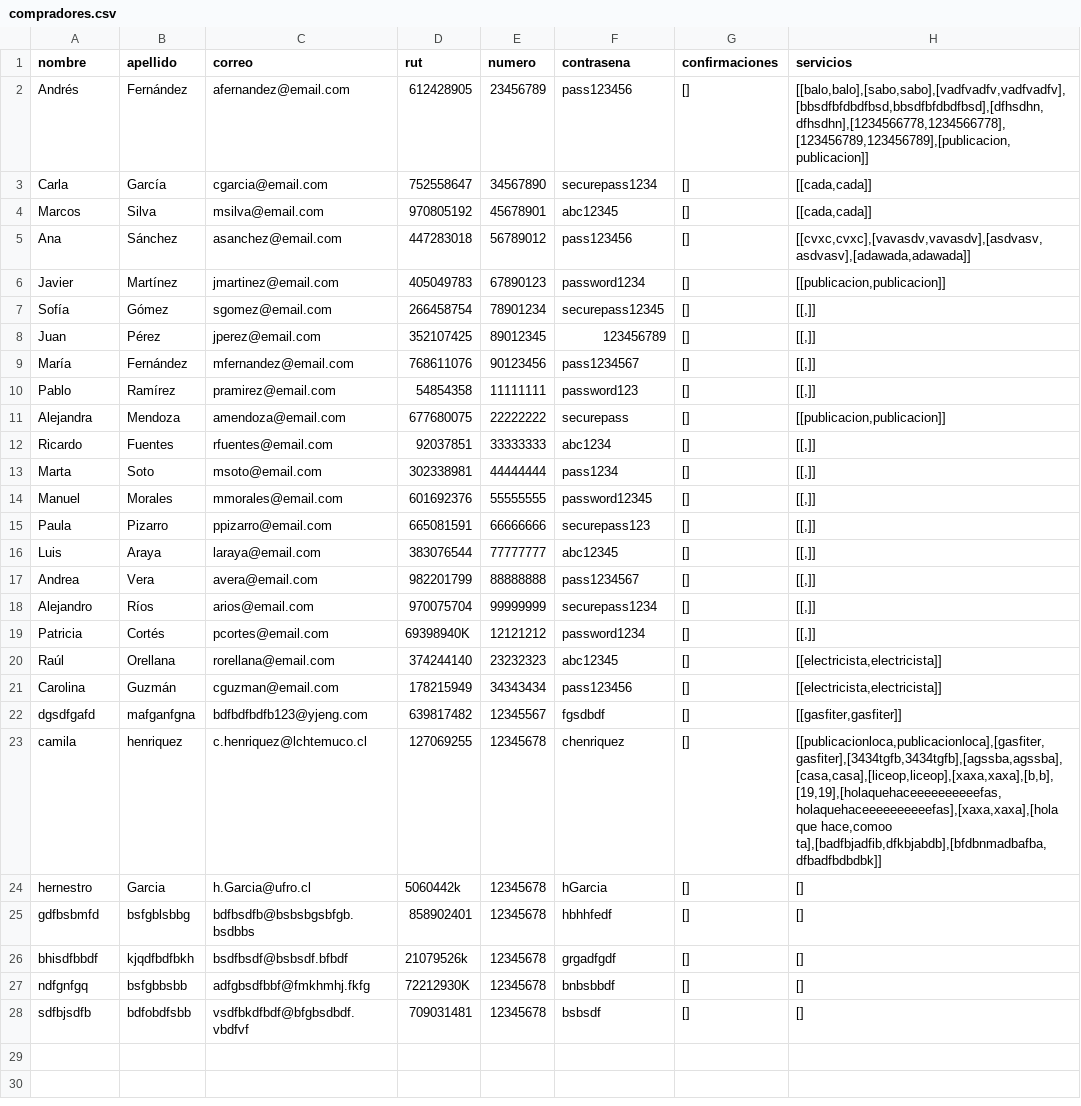
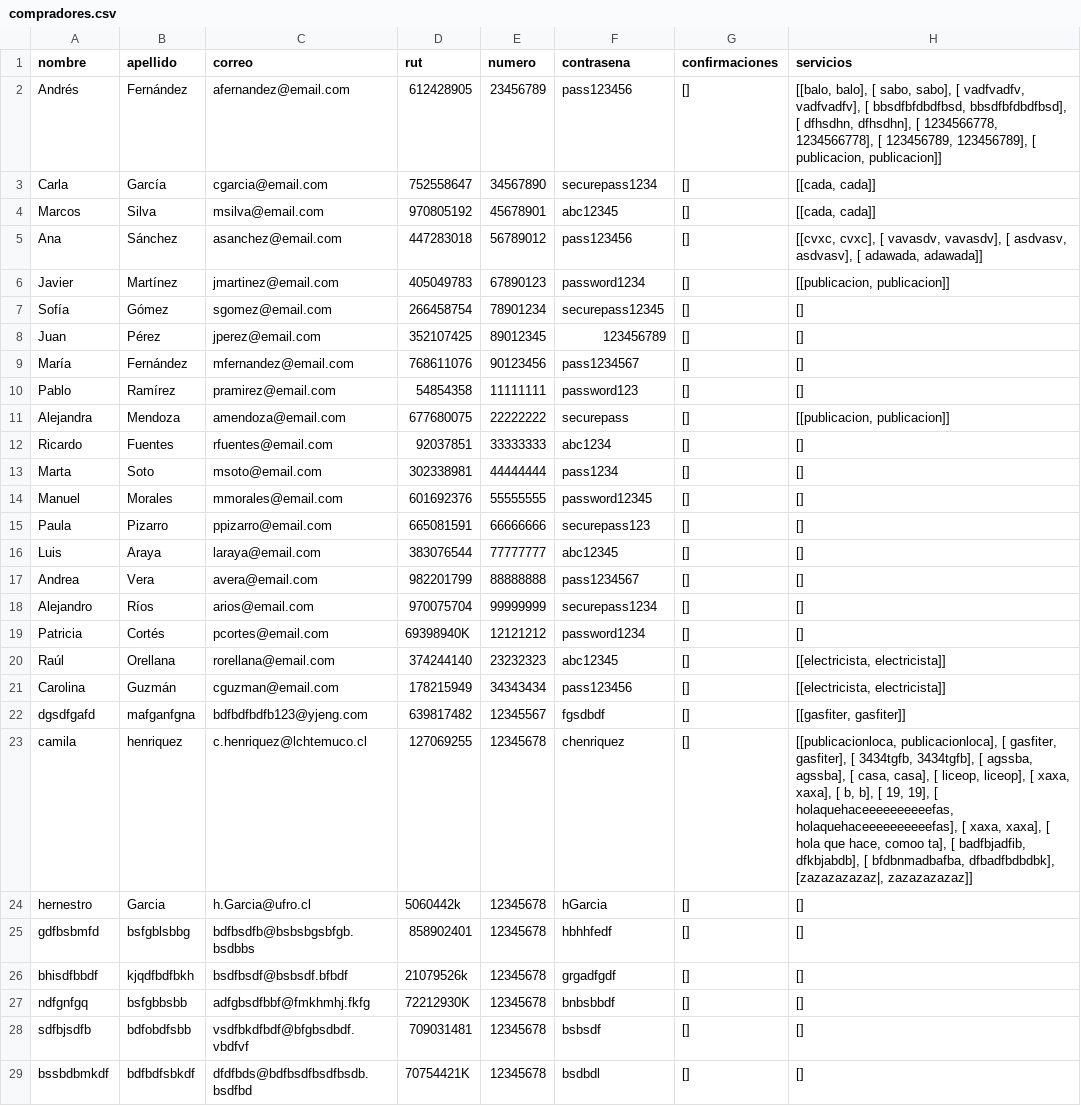
Before and after one commit to Tartatamudo/ProyectoProgOrientadaObjetos, a CSV file: compradores.csv, drawn as a sheet.

Commit message:
final finalisimo, confirme que los test no modificasen los archivos compradores y vendedores, los que lo hacian los saque

```diff
--- a/compradores.csv
+++ b/compradores.csv
@@ -1,24 +1,24 @@
 nombre;apellido;correo;rut;numero;contrasena;confirmaciones;servicios;
-Andrés;Fernández;afernandez@email.com;612428905;23456789;pass123456;[];[[balo,balo],[sabo,sabo],[vadfvadfv,vadfvadfv],[bbsdfbfdbdfbsd,bbsdfbfdbdfbsd],[dfhsdhn,dfhsdhn],[1234566778,1234566778],[123456789,123456789],[publicacion,publicacion]];
-Carla;García;cgarcia@email.com;752558647;34567890;securepass1234;[];[[cada,cada]];
-Marcos;Silva;msilva@email.com;970805192;45678901;abc12345;[];[[cada,cada]];
-Ana;Sánchez;asanchez@email.com;447283018;56789012;pass123456;[];[[cvxc,cvxc],[vavasdv,vavasdv],[asdvasv,asdvasv],[adawada,adawada]];
-Javier;Martínez;jmartinez@email.com;405049783;67890123;password1234;[];[[publicacion,publicacion]];
-Sofía;Gómez;sgomez@email.com;266458754;78901234;securepass12345;[];[[,]];
-Juan;Pérez;jperez@email.com;352107425;89012345;123456789;[];[[,]];
-María;Fernández;mfernandez@email.com;768611076;90123456;pass1234567;[];[[,]];
-Pablo;Ramírez;pramirez@email.com;54854358;11111111;password123;[];[[,]];
-Alejandra;Mendoza;amendoza@email.com;677680075;22222222;securepass;[];[[publicacion,publicacion]];
-Ricardo;Fuentes;rfuentes@email.com;92037851;33333333;abc1234;[];[[,]];
-Marta;Soto;msoto@email.com;302338981;44444444;pass1234;[];[[,]];
-Manuel;Morales;mmorales@email.com;601692376;55555555;password12345;[];[[,]];
-Paula;Pizarro;ppizarro@email.com;665081591;66666666;securepass123;[];[[,]];
-Luis;Araya;laraya@email.com;383076544;77777777;abc12345;[];[[,]];
-Andrea;Vera;avera@email.com;982201799;88888888;pass1234567;[];[[,]];
-Alejandro;Ríos;arios@email.com;970075704;99999999;securepass1234;[];[[,]];
-Patricia;Cortés;pcortes@email.com;69398940K;12121212;password1234;[];[[,]];
-Raúl;Orellana;rorellana@email.com;374244140;23232323;abc12345;[];[[electricista,electricista]];
-Carolina;Guzmán;cguzman@email.com;178215949;34343434;pass123456;[];[[electricista,electricista]];
-dgsdfgafd;mafganfgna;bdfbdfbdfb123@yjeng.com;639817482;12345567;fgsdbdf;[];[[gasfiter,gasfiter]];
-camila;henriquez;c.henriquez@lchtemuco.cl;127069255;12345678;chenriquez;[];[[publicacionloca,publicacionloca],[gasfiter,gasfiter],[3434tgfb,3434tgfb],[agssba,agssba],[casa,casa],[liceop,liceop],[xaxa,xaxa],[b,b],[19,19],[holaquehaceeeeeeeeeefas,holaquehaceeeeeeeeeefas],[xaxa,xaxa],[hola que hace,comoo ta],[badfbjadfib,dfkbjabdb],[bfdbnmadbafba,dfbadfbdbdbk]];
+Andrés;Fernández;afernandez@email.com;612428905;23456789;pass123456;[];[[balo,  balo], [ sabo,  sabo], [ vadfvadfv,  vadfvadfv], [ bbsdfbfdbdfbsd,  bbsdfbfdbdfbsd], [ dfhsdhn,  dfhsdhn], [ 1234566778,  1234566778], [ 123456789,  123456789], [ publicacion,  publicacion]];
+Carla;García;cgarcia@email.com;752558647;34567890;securepass1234;[];[[cada,  cada]];
+Marcos;Silva;msilva@email.com;970805192;45678901;abc12345;[];[[cada,  cada]];
+Ana;Sánchez;asanchez@email.com;447283018;56789012;pass123456;[];[[cvxc,  cvxc], [ vavasdv,  vavasdv], [ asdvasv,  asdvasv], [ adawada,  adawada]];
+Javier;Martínez;jmartinez@email.com;405049783;67890123;password1234;[];[[publicacion,  publicacion]];
+Sofía;Gómez;sgomez@email.com;266458754;78901234;securepass12345;[];[];
+Juan;Pérez;jperez@email.com;352107425;89012345;123456789;[];[];
+María;Fernández;mfernandez@email.com;768611076;90123456;pass1234567;[];[];
+Pablo;Ramírez;pramirez@email.com;54854358;11111111;password123;[];[];
+Alejandra;Mendoza;amendoza@email.com;677680075;22222222;securepass;[];[[publicacion,  publicacion]];
+Ricardo;Fuentes;rfuentes@email.com;92037851;33333333;abc1234;[];[];
+Marta;Soto;msoto@email.com;302338981;44444444;pass1234;[];[];
+Manuel;Morales;mmorales@email.com;601692376;55555555;password12345;[];[];
+Paula;Pizarro;ppizarro@email.com;665081591;66666666;securepass123;[];[];
+Luis;Araya;laraya@email.com;383076544;77777777;abc12345;[];[];
+Andrea;Vera;avera@email.com;982201799;88888888;pass1234567;[];[];
+Alejandro;Ríos;arios@email.com;970075704;99999999;securepass1234;[];[];
+Patricia;Cortés;pcortes@email.com;69398940K;12121212;password1234;[];[];
+Raúl;Orellana;rorellana@email.com;374244140;23232323;abc12345;[];[[electricista,  electricista]];
+Carolina;Guzmán;cguzman@email.com;178215949;34343434;pass123456;[];[[electricista,  electricista]];
+dgsdfgafd;mafganfgna;bdfbdfbdfb123@yjeng.com;639817482;12345567;fgsdbdf;[];[[gasfiter,  gasfiter]];
+camila;henriquez;c.henriquez@lchtemuco.cl;127069255;12345678;chenriquez;[];[[publicacionloca,  publicacionloca], [ gasfiter,  gasfiter], [ 3434tgfb,  3434tgfb], [ agssba,  agssba], [ casa,  casa], [ liceop,  liceop], [ xaxa,  xaxa], [ b,  b], [ 19,  19], [ holaquehaceeeeeeeeeefas,  holaquehaceeeeeeeeeefas], [ xaxa,  xaxa], [ hola que hace,  comoo ta], [ badfbjadfib,  dfkbjabdb], [ bfdbnmadbafba,  dfbadfbdbdbk], [zazazazazaz|, zazazazazaz]];
 hernestro;Garcia;h.Garcia@ufro.cl;5060442k;12345678;hGarcia;[];[];
@@ -28 +28,2 @@ ndfgnfgq;bsfgbbsbb;adfgbsdfbbf@fmkhmhj.fkfg;72212930K;12345678;bnbsbbdf;[];[];
 sdfbjsdfb;bdfobdfsbb;vsdfbkdfbdf@bfgbsdbdf.vbdfvf;709031481;12345678;bsbsdf;[];[];
+bssbdbmkdf;bdfbdfsbkdf;dfdfbds@bdfbsdfbsdfbsdb.bsdfbd;70754421K;12345678;bsdbdl;[];[];
```
Also changed, not shown: vendedores.csv, 16 other files.
